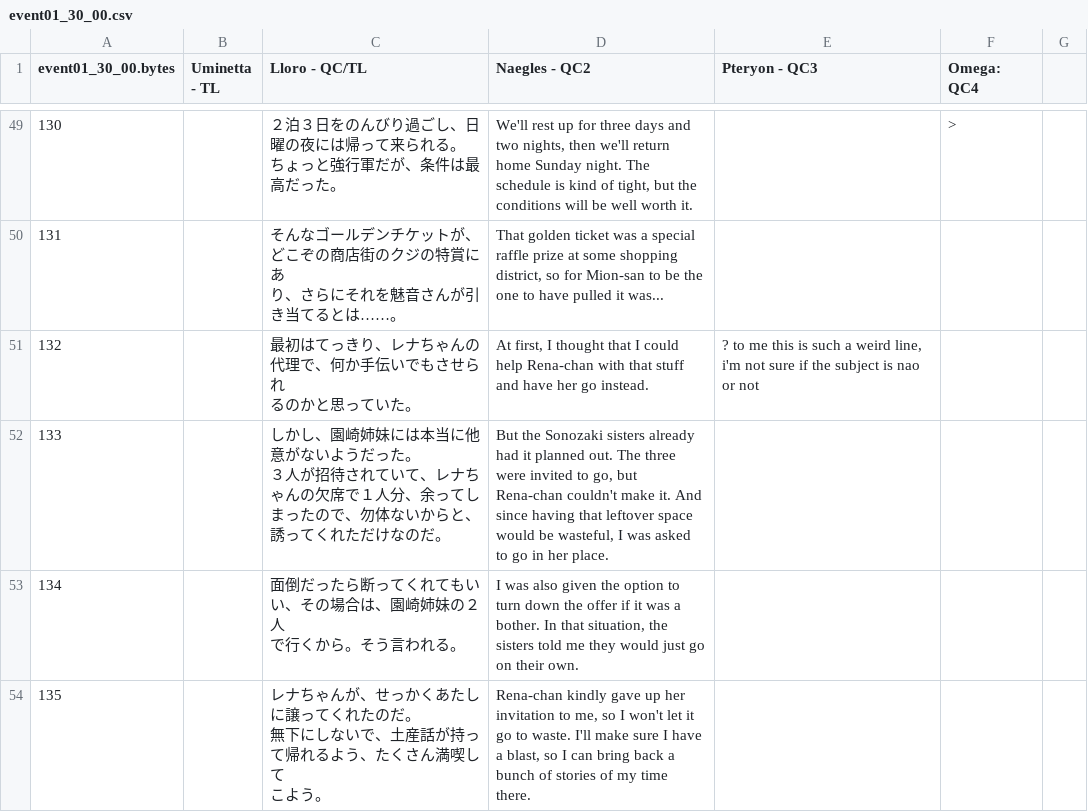
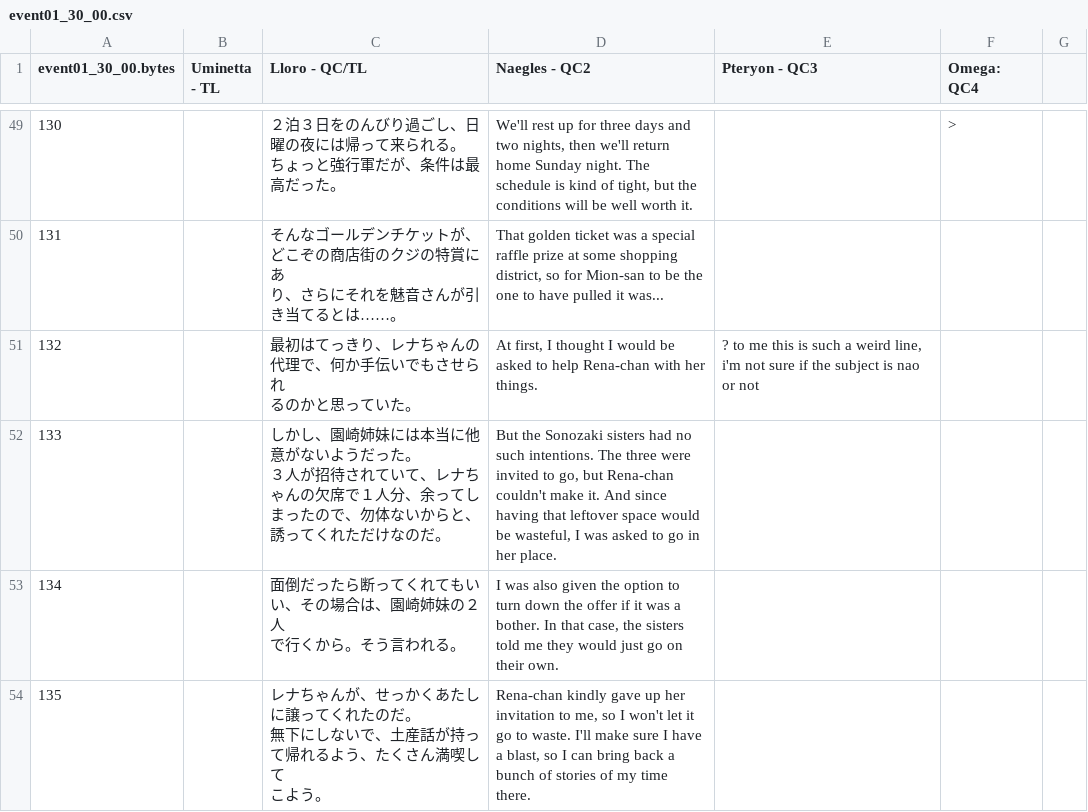
Before and after one commit to Tsukuyami-TLs/higumei-engine-public, a CSV file: translations/event/umi1/event01_30_00.csv, drawn as a sheet; only a part is shown, gaps mark what is left out; the diff covers the shown part only; the diff names each change by its address in the sheet, - before the commit and + after, or states it on an @@ line.

```diff
--- a/translations/event/umi1/event01_30_00.csv
+++ b/translations/event/umi1/event01_30_00.csv
-D51 (Naegles - QC2): …I thought that I could help Rena-chan with that stuff and have her go instead.
+D51 (Naegles - QC2): …I thought I would be asked to help Rena-chan with her things.
-D52 (Naegles - QC2): …Sonozaki sisters already had it planned out. The three…
+D52 (Naegles - QC2): …Sonozaki sisters had no such intentions. The three…
-D53 (Naegles - QC2): …In that situation, the sisters…
+D53 (Naegles - QC2): …In that case, the sisters…
```
Also changed, not shown: 17 edited cells elsewhere in this file, translations/event/umi1/event01_30_02.csv, translations/event/umi1/event01_30_03.csv, 9 other files.
